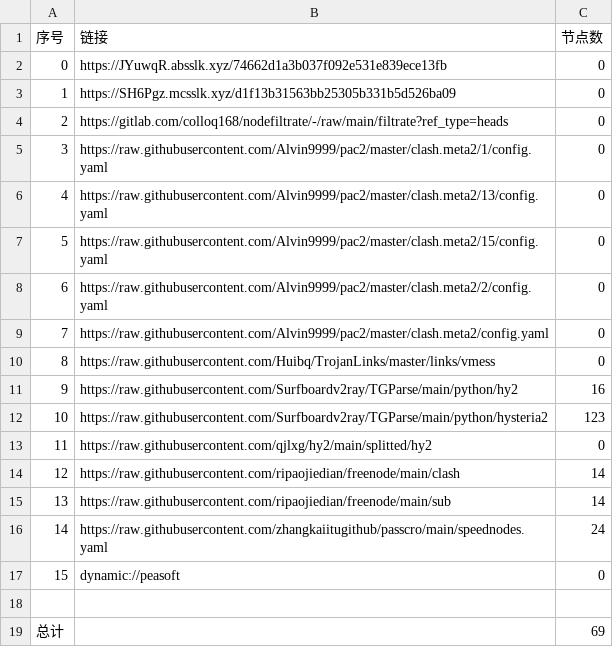
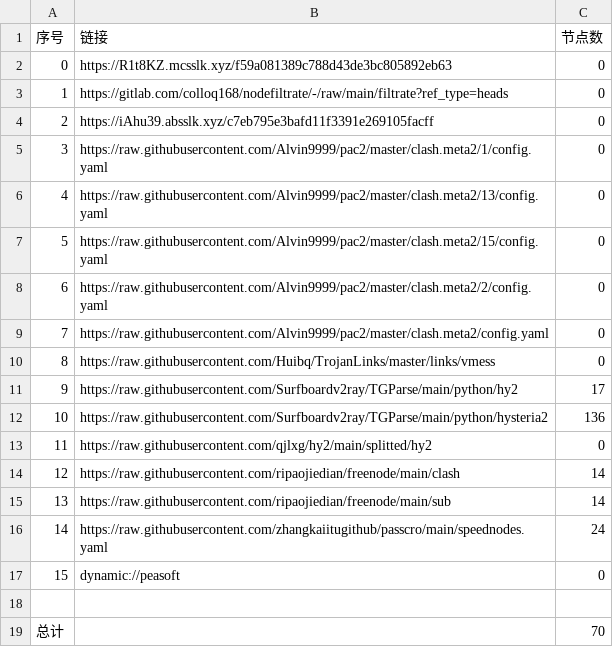
Before and after one commit to xiao33521/AutoMergePublicNodes33521, a CSV file: list_result.csv, drawn as a sheet.

```diff
--- a/list_result.csv
+++ b/list_result.csv
@@ -1,5 +1,5 @@
 序号,链接,节点数
-0,https://JYuwqR.absslk.xyz/74662d1a3b037f092e531e839ece13fb,0
-1,https://SH6Pgz.mcsslk.xyz/d1f13b31563bb25305b331b5d526ba09,0
-2,https://gitlab.com/colloq168/nodefiltrate/-/raw/main/filtrate?ref_type=heads,0
+0,https://R1t8KZ.mcsslk.xyz/f59a081389c788d43de3bc805892eb63,0
+1,https://gitlab.com/colloq168/nodefiltrate/-/raw/main/filtrate?ref_type=heads,0
+2,https://iAhu39.absslk.xyz/c7eb795e3bafd11f3391e269105facff,0
 3,https://raw.githubusercontent.com/Alvin9999/pac2/master/clash.meta2/1/config.yaml,0
@@ -10,4 +10,4 @@
 8,https://raw.githubusercontent.com/Huibq/TrojanLinks/master/links/vmess,0
-9,https://raw.githubusercontent.com/Surfboardv2ray/TGParse/main/python/hy2,16
-10,https://raw.githubusercontent.com/Surfboardv2ray/TGParse/main/python/hysteria2,123
+9,https://raw.githubusercontent.com/Surfboardv2ray/TGParse/main/python/hy2,17
+10,https://raw.githubusercontent.com/Surfboardv2ray/TGParse/main/python/hysteria2,136
 11,https://raw.githubusercontent.com/qjlxg/hy2/main/splitted/hy2,0
@@ -18,2 +18,2 @@
 
-总计,,69
+总计,,70
```
Also changed, not shown: 16 other files.
